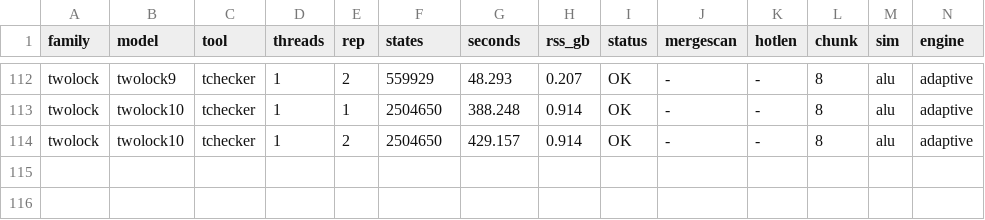
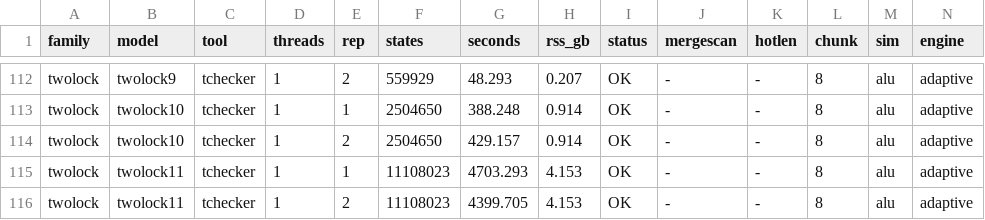
Before and after one commit to horaverify/PTCTCL, a CSV file: benchmarks/live_results/tchecker/tchecker_live_t1_c8.csv, drawn as a sheet; only a part is shown, gaps mark what is left out; rows hold the shown columns only; the diff names each change by its address in the sheet, - before the commit and + after, or states it on an @@ line.

```diff
--- a/benchmarks/live_results/tchecker/tchecker_live_t1_c8.csv
+++ b/benchmarks/live_results/tchecker/tchecker_live_t1_c8.csv
+row 115: twolock | twolock11 | tchecker | 1 | 1 | 11108023 | 4703.293 | 4.153 | OK | - | - | 8 | alu | adaptive
+row 116: twolock | twolock11 | tchecker | 1 | 2 | 11108023 | 4399.705 | 4.153 | OK | - | - | 8 | alu | adaptive
```
Also changed, not shown: 1 other file.
